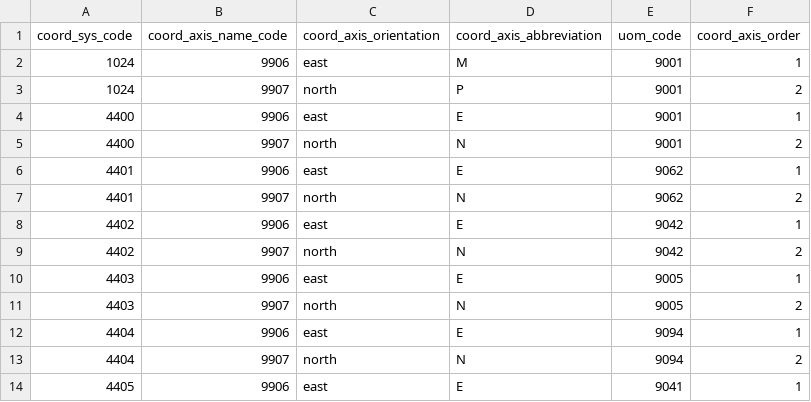
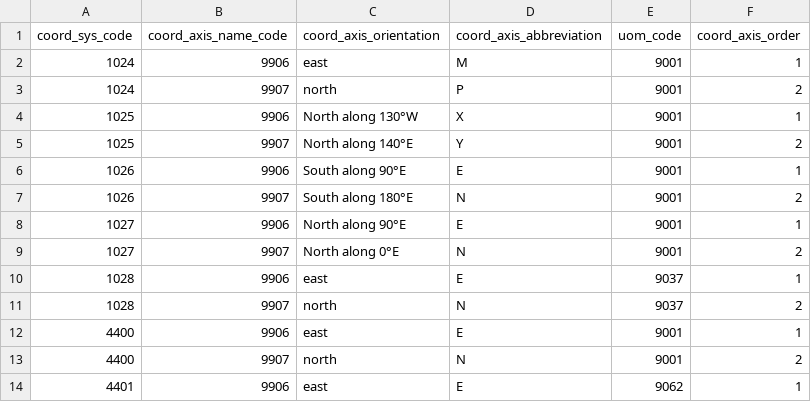
Before and after one commit to mirandadam/geokettle, a CSV file: libext/geometry/gdal_data/coordinate_axis.csv, drawn as a sheet; only a part is shown; the shorter side is filled out with more unchanged rows; the diff names each change by its address in the sheet, - before the commit and + after, or states it on an @@ line.

```diff
--- a/libext/geometry/gdal_data/coordinate_axis.csv
+++ b/libext/geometry/gdal_data/coordinate_axis.csv
+row 4: 1025 | 9906 | North along 130°W | X | 9001 | 1
+row 5: 1025 | 9907 | North along 140°E | Y | 9001 | 2
+row 6: 1026 | 9906 | South along 90°E | E | 9001 | 1
+row 7: 1026 | 9907 | South along 180°E | N | 9001 | 2
+row 8: 1027 | 9906 | North along 90°E | E | 9001 | 1
+row 9: 1027 | 9907 | North along 0°E | N | 9001 | 2
+row 10: 1028 | 9906 | east | E | 9037 | 1
+row 11: 1028 | 9907 | north | N | 9037 | 2
```
Also changed, not shown: libext/geometry/gdal_data/compdcs.csv, libext/geometry/gdal_data/gcs.csv, 29 other files.
